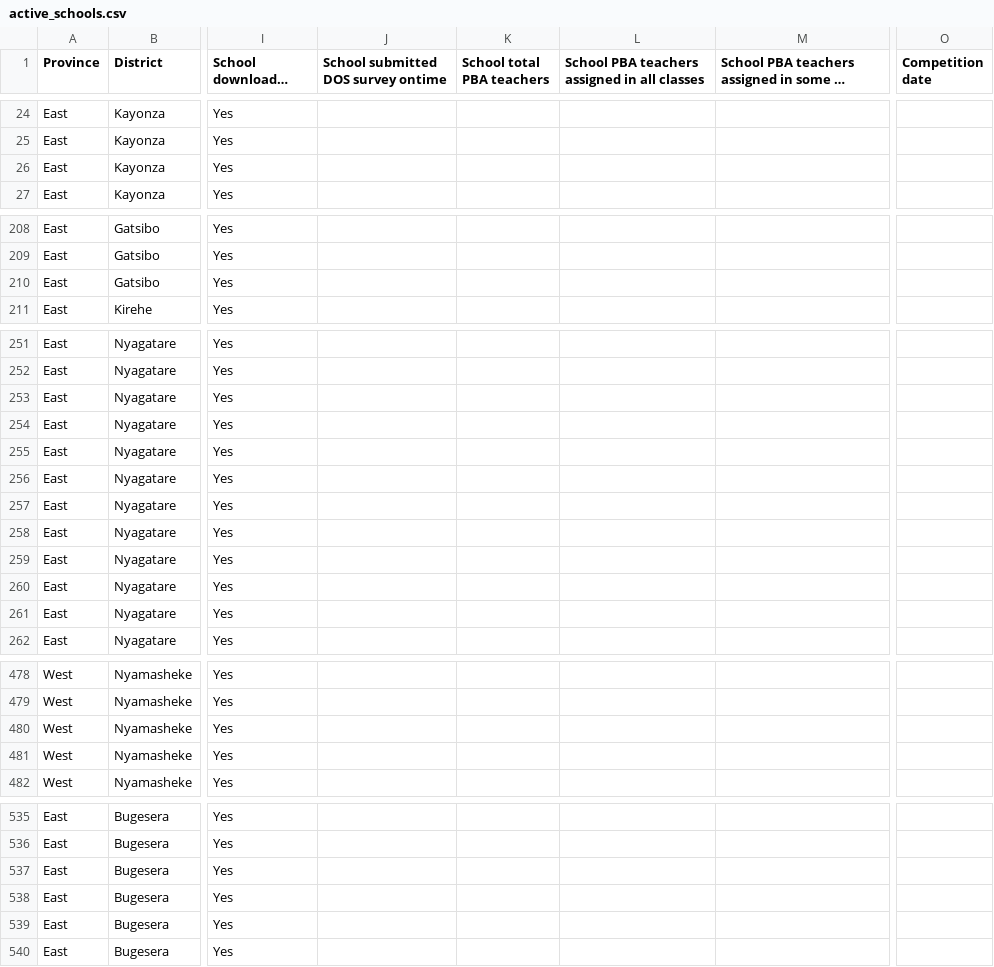
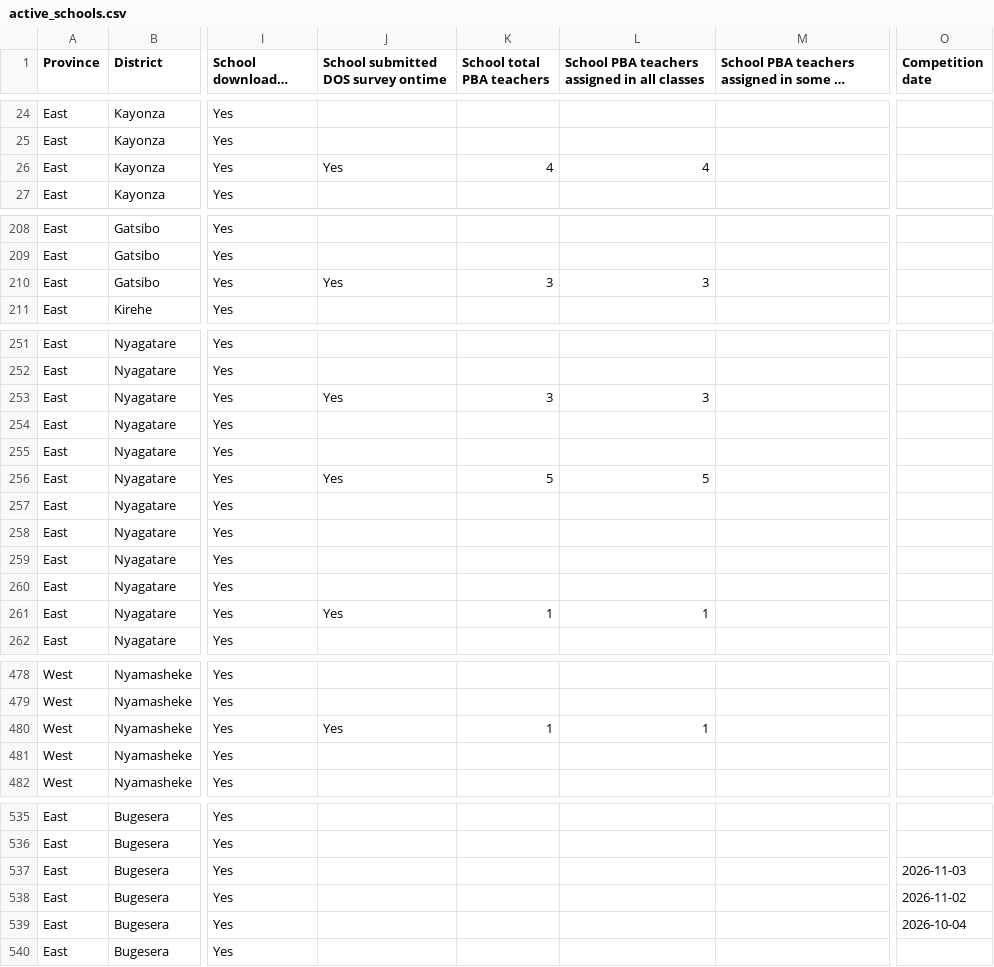
Before and after one commit to mathieunkurunziza-afk/PBA-dashboard, a CSV file: data/active_schools.csv, drawn as a sheet; only a part is shown, gaps mark what is left out; long unchanged cells end in …; the diff covers the shown part only; the diff names each change by its address in the sheet, - before the commit and + after, or states it on an @@ line.

Commit message:
Update dashboard data

```diff
--- a/data/active_schools.csv
+++ b/data/active_schools.csv
-J26: (empty)
+J26: Yes
-K26 (School total PBA teachers): (empty)
+K26 (School total PBA teachers): 4
-L26: (empty)
+L26: 4
-J210: (empty)
+J210: Yes
-K210 (School total PBA teachers): (empty)
+K210 (School total PBA teachers): 3
-L210: (empty)
+L210: 3
-J253: (empty)
+J253: Yes
-K253 (School total PBA teachers): (empty)
+K253 (School total PBA teachers): 3
-L253: (empty)
+L253: 3
-J256: (empty)
+J256: Yes
-K256 (School total PBA teachers): (empty)
+K256 (School total PBA teachers): 5
-L256: (empty)
+L256: 5
-J261: (empty)
+J261: Yes
-K261 (School total PBA teachers): (empty)
+K261 (School total PBA teachers): 1
-L261: (empty)
+L261: 1
-J480: (empty)
+J480: Yes
-K480 (School total PBA teachers): (empty)
+K480 (School total PBA teachers): 1
-L480: (empty)
+L480: 1
-O537 (Competition date): (empty)
+O537 (Competition date): 2026-11-03
-O538 (Competition date): (empty)
+O538 (Competition date): 2026-11-02
-O539 (Competition date): (empty)
+O539 (Competition date): 2026-10-04
```
Also changed, not shown: 10 edited cells elsewhere in this file, 1 other file.
